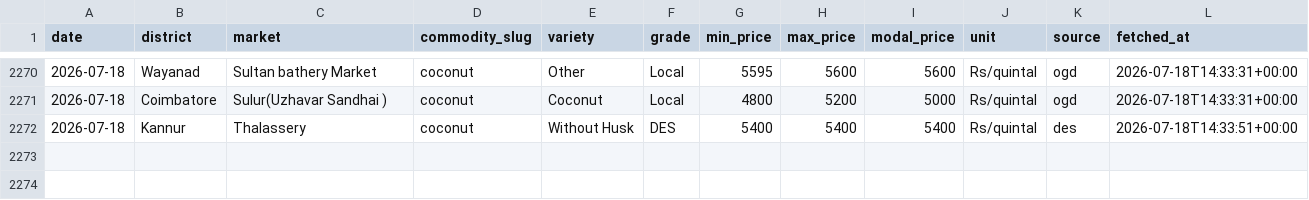
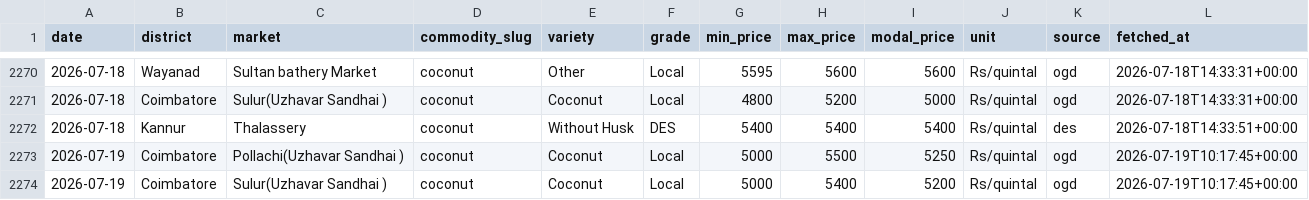
Before and after one commit to achuthpv/malabar-mandi-prices, a CSV file: data/prices/coconut/2026.csv, drawn as a sheet; only a part is shown, gaps mark what is left out; the diff names each change by its address in the sheet, - before the commit and + after, or states it on an @@ line.

```diff
--- a/data/prices/coconut/2026.csv
+++ b/data/prices/coconut/2026.csv
+row 2273: 2026-07-19 | Coimbatore | Pollachi(Uzhavar Sandhai ) | coconut | Coconut | Local | 5000 | 5500 | 5250 | Rs/quintal | ogd | 2026-07-19T10:17:45+00:00
+row 2274: 2026-07-19 | Coimbatore | Sulur(Uzhavar Sandhai ) | coconut | Coconut | Local | 5000 | 5400 | 5200 | Rs/quintal | ogd | 2026-07-19T10:17:45+00:00
```
Also changed, not shown: data/news/arecanut.csv, data/news/black-pepper.csv, 4 other files.
